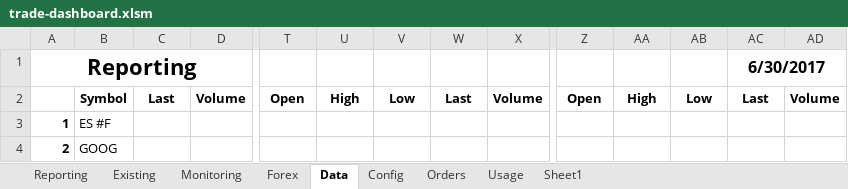
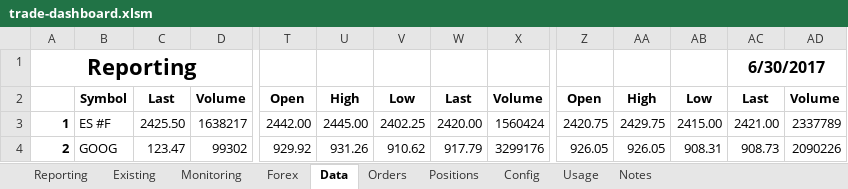
Before and after one commit to jner14/trade-automator, an Excel workbook: trade-dashboard.xlsm, sheet Data, drawn as a sheet; only a part is shown, gaps mark what is left out; values as stored, in another font and other column widths than the file's, no borders; the diff names each change by its address in the sheet, - before the commit and + after, or states it on an @@ line.

```diff
--- a/trade-dashboard.xlsm (sheet Data)
+++ b/trade-dashboard.xlsm (sheet Data)
-sheet tab: Sheet1
+sheet tab: Notes
+sheet tab: Positions
@@ sheet tab order changed: Reporting | Existing | Monitoring | Forex | Data | Orders | Positions | Config | Usage | Notes @@
-C3: (empty)
+C3: 2425.50
-D3: (empty)
+D3: 1638217
-T3: (empty)
+T3: 2442.00
-U3: (empty)
+U3: 2445.00
-V3: (empty)
+V3: 2402.25
-W3: (empty)
+W3: 2420.00
-X3: (empty)
+X3: 1560424
-Z3: (empty)
+Z3: 2420.75
-AA3: (empty)
+AA3: 2429.75
-AB3: (empty)
+AB3: 2415.00
-AC3: (empty)
+AC3: 2421.00
-AD3: (empty)
+AD3: 2337789
-C4: (empty)
+C4: 123.47
-D4: (empty)
+D4: 99302
-T4: (empty)
+T4: 929.92
-U4: (empty)
+U4: 931.26
-V4: (empty)
+V4: 910.62
-W4: (empty)
+W4: 917.79
-X4: (empty)
+X4: 3299176
-Z4: (empty)
+Z4: 926.05
-AA4: (empty)
+AA4: 926.05
-AB4: (empty)
+AB4: 908.31
-AC4: (empty)
+AC4: 908.73
-AD4: (empty)
+AD4: 2090226
```
Also changed, not shown: sheet Orders, sheet Reporting, sheet Config, formulas that keep their value, 2 other files.
